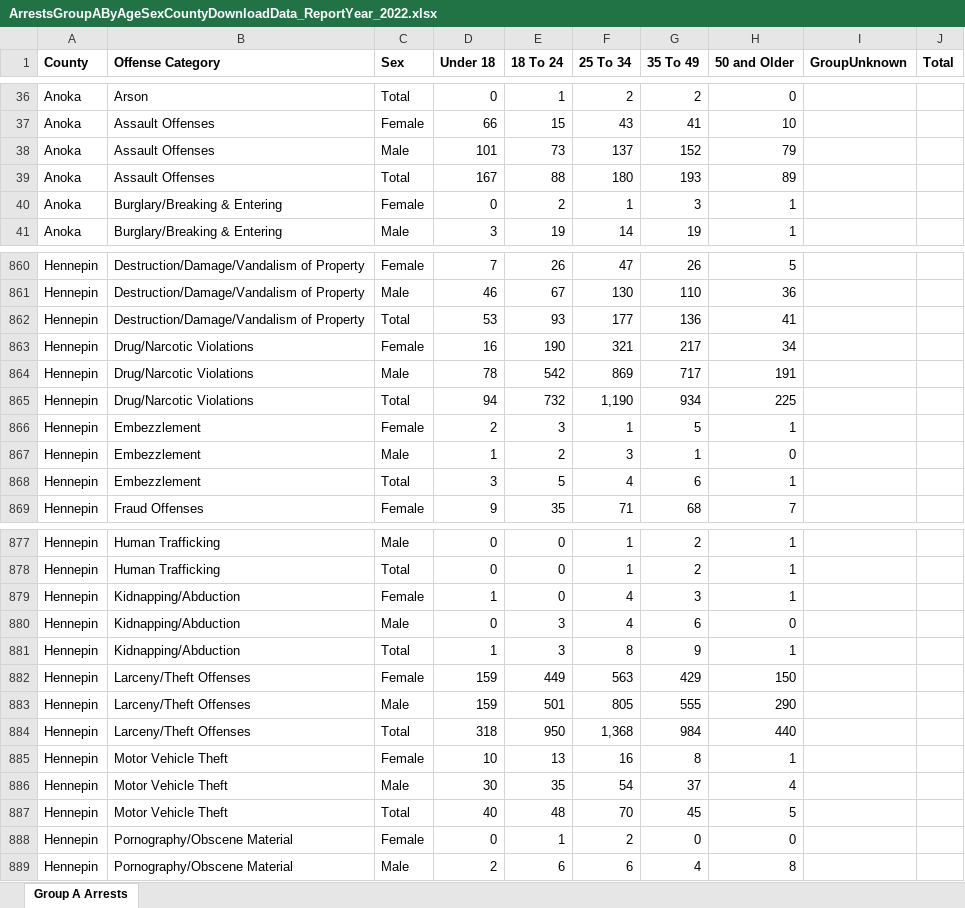
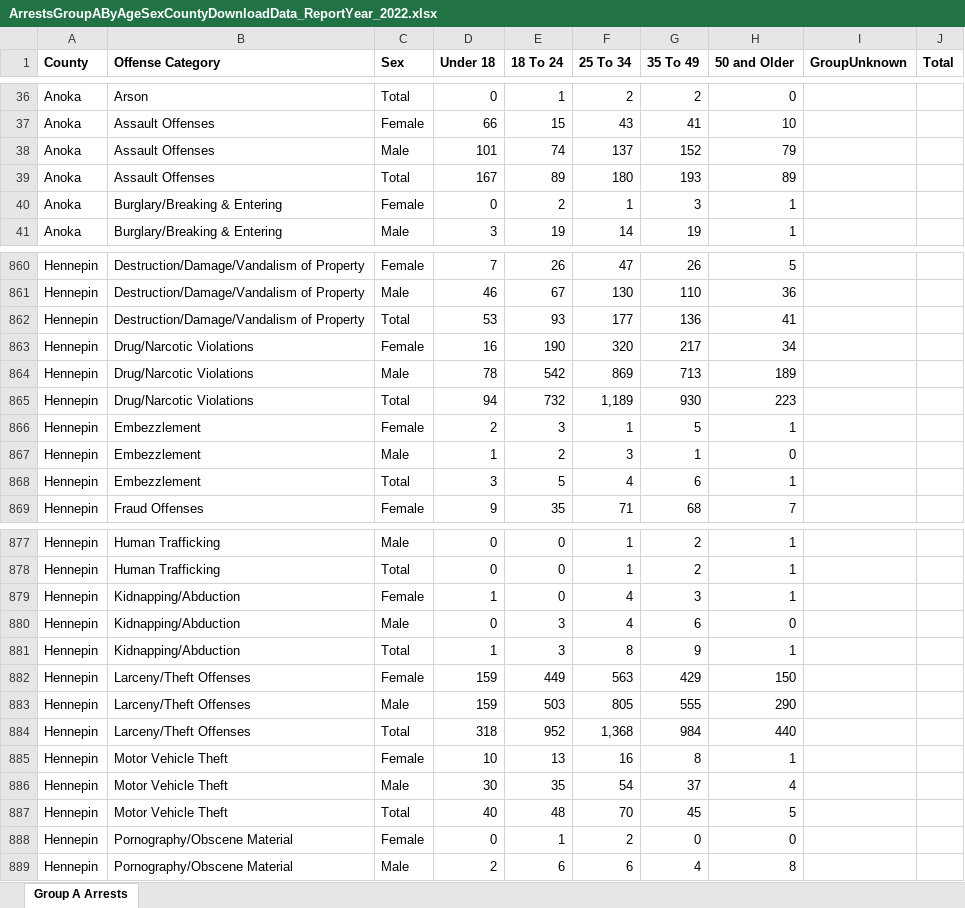
Before and after one commit to striblab/crimedash, an Excel workbook: store/arrests/ArrestsGroupAByAgeSexCountyDownloadData_ReportYear_2022.xlsx, sheet Group A Arrests, drawn as a sheet; only a part is shown, gaps mark what is left out; values as stored, in another font and other column widths than the file's, no borders; the diff names each change by its address in the sheet, - before the commit and + after, or states it on an @@ line.

```diff
--- a/store/arrests/ArrestsGroupAByAgeSexCountyDownloadData_ReportYear_2022.xlsx (sheet Group A Arrests)
+++ b/store/arrests/ArrestsGroupAByAgeSexCountyDownloadData_ReportYear_2022.xlsx (sheet Group A Arrests)
-E38 (18 To 24): 73
+E38 (18 To 24): 74
-E39 (18 To 24): 88
+E39 (18 To 24): 89
-F863 (25 To 34): 321
+F863 (25 To 34): 320
-G864 (35 To 49): 717
+G864 (35 To 49): 713
-H864 (50 and Older): 191
+H864 (50 and Older): 189
-F865 (25 To 34): 1,190
+F865 (25 To 34): 1,189
-G865 (35 To 49): 934
+G865 (35 To 49): 930
-H865 (50 and Older): 225
+H865 (50 and Older): 223
-E883 (18 To 24): 501
+E883 (18 To 24): 503
-E884 (18 To 24): 950
+E884 (18 To 24): 952
```
Also changed, not shown: store/arrests/ArrestsAdultJuvenileGroupAByAgeRaceDownloadData_ReportYear_2024.xlsx, store/suburbs/OffenseCountyMunicipalByAgencyDownloadData_ReportYear_2021.xlsx, 41 other files.
